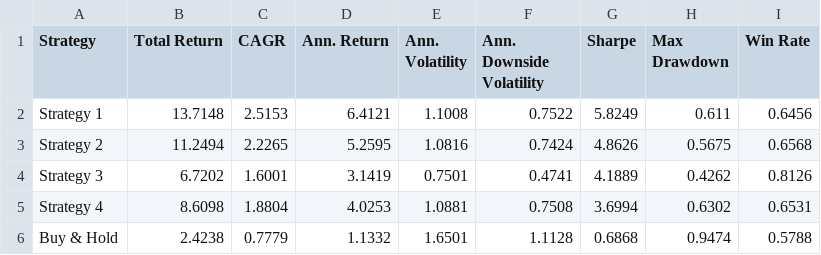
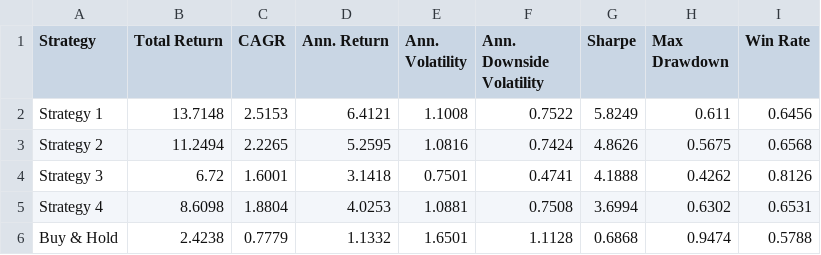
Before and after one commit to dof-studio/SPYDL1D, a CSV file: metrics.csv, drawn as a sheet.

```diff
--- a/metrics.csv
+++ b/metrics.csv
@@ -3,3 +3,3 @@ Strategy 1,13.7148,2.5153,6.4121,1.1008,0.7522,5.8249,0.611,0.6456
 Strategy 2,11.2494,2.2265,5.2595,1.0816,0.7424,4.8626,0.5675,0.6568
-Strategy 3,6.7202,1.6001,3.1419,0.7501,0.4741,4.1889,0.4262,0.8126
+Strategy 3,6.72,1.6001,3.1418,0.7501,0.4741,4.1888,0.4262,0.8126
 Strategy 4,8.6098,1.8804,4.0253,1.0881,0.7508,3.6994,0.6302,0.6531
```
Also changed, not shown: 1 other file.
